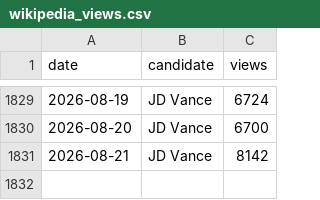
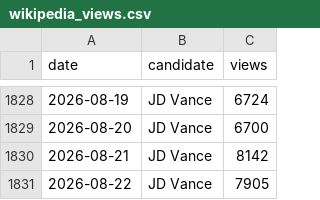
Before and after one commit to SebastianChaves210/newsom-2028-valuation, a CSV file: data/processed/wikipedia_views.csv, drawn as a sheet; only a part is shown, gaps mark what is left out; the diff covers the shown part only.

```diff
--- a/data/processed/wikipedia_views.csv
+++ b/data/processed/wikipedia_views.csv
@@ -1831 +1830,2 @@ date,candidate,views
 2026-08-21,JD Vance,8142
+2026-08-22,JD Vance,7905
```
Also changed, not shown: 4 added rows and 5 removed rows elsewhere in this file, data/processed/gdelt.csv, data/processed/price_history.csv, 9 other files.
